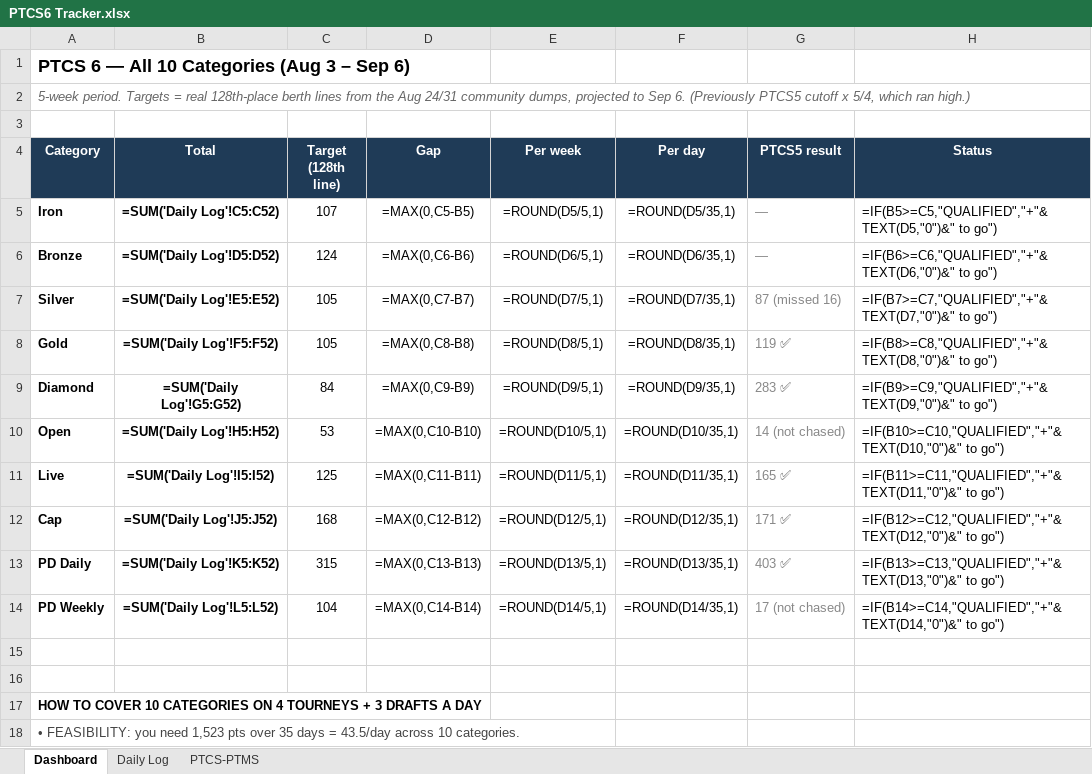
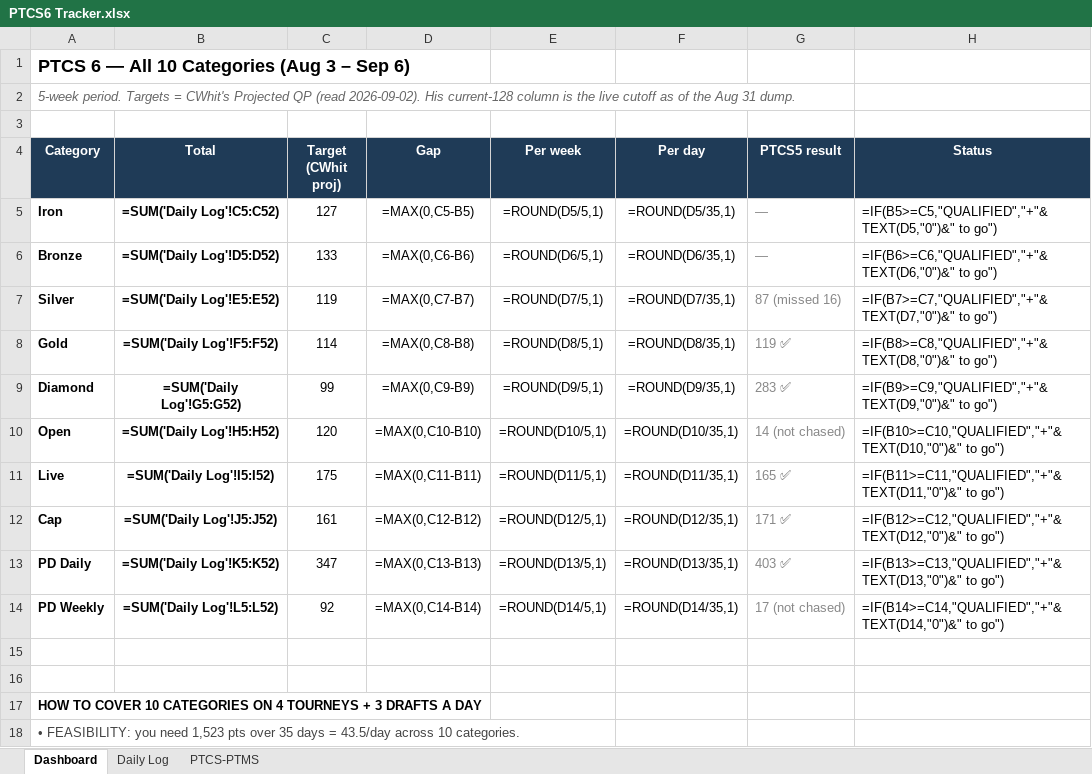
Before and after one commit to RTR1776/ootp-perfect-team, an Excel workbook: PTCS6 Tracker.xlsx, sheet Dashboard, drawn as a sheet; only a part is shown; values as stored, in another font and other column widths than the file's, no borders; formulas without a stored value are shown as written; the diff names each change by its address in the sheet, - before the commit and + after, or states it on an @@ line.

```diff
--- a/PTCS6 Tracker.xlsx (sheet Dashboard)
+++ b/PTCS6 Tracker.xlsx (sheet Dashboard)
-A2 (Category): …Targets = real 128th-place berth lines from the Aug 24/31 community dumps, projected to Sep 6. (Previously PTCS5 cutoff x 5/4, which ran high.)
+A2 (Category): …Targets = CWhit's Projected QP (read 2026-09-02). His current-128 column is the live cutoff as of the Aug 31 dump.
-C4: Target (128th line)
+C4: Target (CWhit proj)
-C5 (Target (CWhit proj)): 107
+C5 (Target (CWhit proj)): 127
-C6 (Target (CWhit proj)): 124
+C6 (Target (CWhit proj)): 133
-C7 (Target (CWhit proj)): 105
+C7 (Target (CWhit proj)): 119
-C8 (Target (CWhit proj)): 105
+C8 (Target (CWhit proj)): 114
-C9 (Target (CWhit proj)): 84
+C9 (Target (CWhit proj)): 99
-C10 (Target (CWhit proj)): 53
+C10 (Target (CWhit proj)): 120
-C11 (Target (CWhit proj)): 125
+C11 (Target (CWhit proj)): 175
-C12 (Target (CWhit proj)): 168
+C12 (Target (CWhit proj)): 161
-C13 (Target (CWhit proj)): 315
+C13 (Target (CWhit proj)): 347
-C14 (Target (CWhit proj)): 104
+C14 (Target (CWhit proj)): 92
```
Also changed, not shown: 2 other files.
